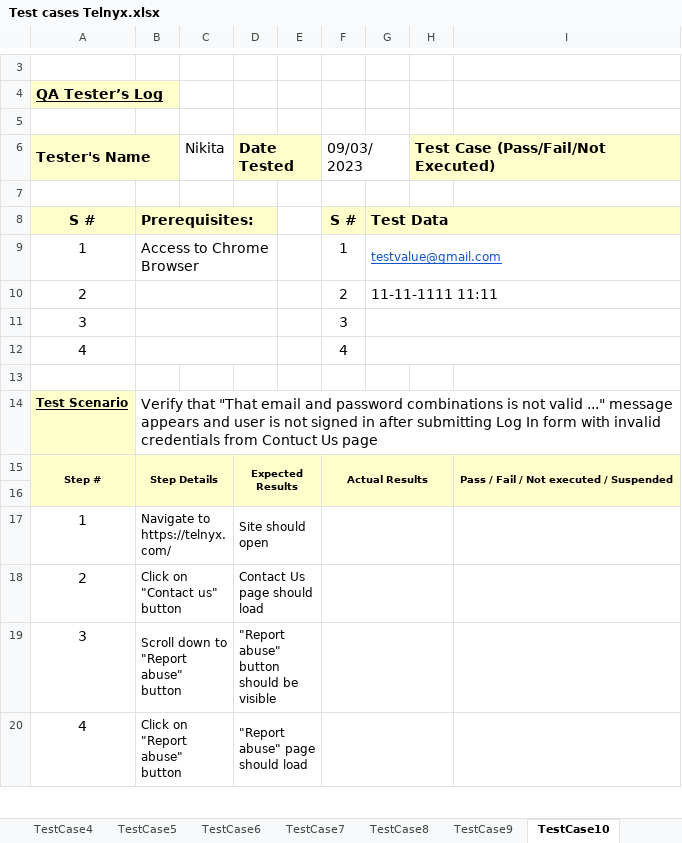
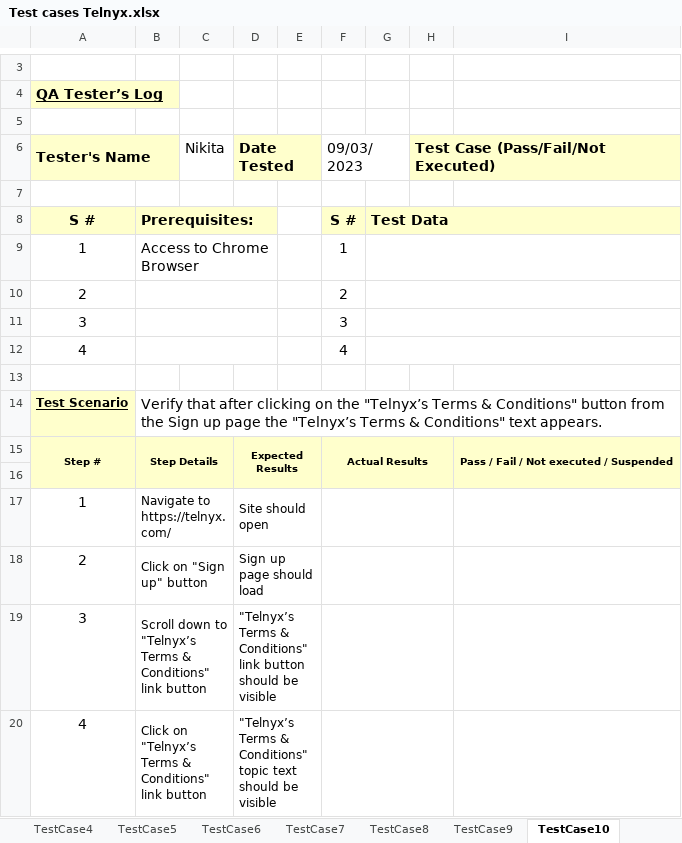
Before and after one commit to GunterLuck/Cypress-Cucumber, an Excel workbook: docs/Test cases Telnyx.xlsx, sheet TestCase10, drawn as a sheet; only a part is shown, gaps mark what is left out; values as stored, in another font and other column widths than the file's, no borders; the diff covers the shown part only; the diff names each change by its address in the sheet, - before the commit and + after, or states it on an @@ line.

```diff
--- a/docs/Test cases Telnyx.xlsx (sheet TestCase10)
+++ b/docs/Test cases Telnyx.xlsx (sheet TestCase10)
-G9: testvalue@gmail.com
+G9: (empty)
-G10: 11-11-1111 11:11
+G10: (empty)
-B14: Verify that "That email and password combinations is not valid ..." message appears and user is not signed in after submitting Log In form with invalid credentials from Contuct Us page
+B14: Verify that after clicking on the "Telnyx’s Terms & Conditions" button from the Sign up page the "Telnyx’s Terms & Conditions" text appears.
-B18: Click on "Contact us" button
+B18: Click on "Sign up" button
-D18: Contact Us page should load
+D18: Sign up page should load
-B19: …down to "Report abuse" button
+B19: …down to "Telnyx’s Terms & Conditions" link button
-D19: "Report abuse" button should…
+D19: "Telnyx’s Terms & Conditions" link button should…
-B20: Click on "Report abuse" button
+B20: Click on "Telnyx’s Terms & Conditions" link button
-D20: "Report abuse" page should load
+D20: "Telnyx’s Terms & Conditions" topic text should be visible
```
Also changed, not shown: 12 removed rows and 1 edited cell elsewhere in this sheet, sheet TestCase12, sheet TestCase13, sheet TestCase11, sheet TestCase15, sheet TestCase14, sheet TestCase9, 7 more sheets.
